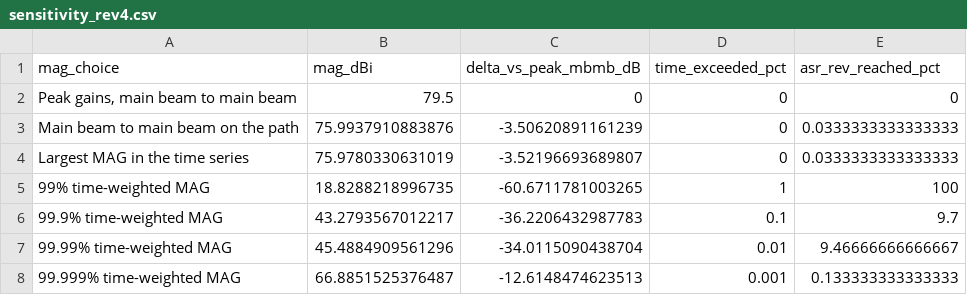
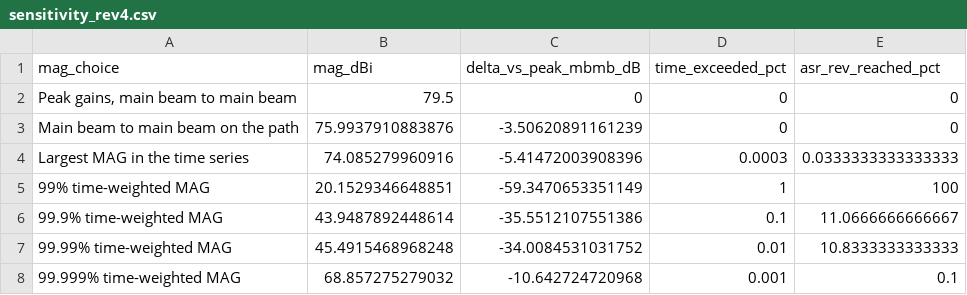
Before and after one commit to nicklasorte/mutual_antenna_gain, a CSV file: docs/figures/sensitivity_rev4.csv, drawn as a sheet.

```diff
--- a/docs/figures/sensitivity_rev4.csv
+++ b/docs/figures/sensitivity_rev4.csv
@@ -2,7 +2,7 @@ mag_choice,mag_dBi,delta_vs_peak_mbmb_dB,time_exceeded_pct,asr_rev_reached_pct
 "Peak gains, main beam to main beam",79.5,0,0,0
-"Main beam to main beam on the path",75.9937910883876,-3.50620891161239,0,0.0333333333333333
-"Largest MAG in the time series",75.9780330631019,-3.52196693689807,0,0.0333333333333333
-"99% time-weighted MAG",18.8288218996735,-60.6711781003265,1,100
-"99.9% time-weighted MAG",43.2793567012217,-36.2206432987783,0.1,9.7
-"99.99% time-weighted MAG",45.4884909561296,-34.0115090438704,0.01,9.46666666666667
-"99.999% time-weighted MAG",66.8851525376487,-12.6148474623513,0.001,0.133333333333333
+"Main beam to main beam on the path",75.9937910883876,-3.50620891161239,0,0
+"Largest MAG in the time series",74.085279960916,-5.41472003908396,0.0003,0.0333333333333333
+"99% time-weighted MAG",20.1529346648851,-59.3470653351149,1,100
+"99.9% time-weighted MAG",43.9487892448614,-35.5512107551386,0.1,11.0666666666667
+"99.99% time-weighted MAG",45.4915468968248,-34.0084531031752,0.01,10.8333333333333
+"99.999% time-weighted MAG",68.857275279032,-10.642724720968,0.001,0.1
```
Also changed, not shown: docs/figures/by_elevation_rev4.csv, docs/figures/cdf_array_rev4.csv, 30 other files.
